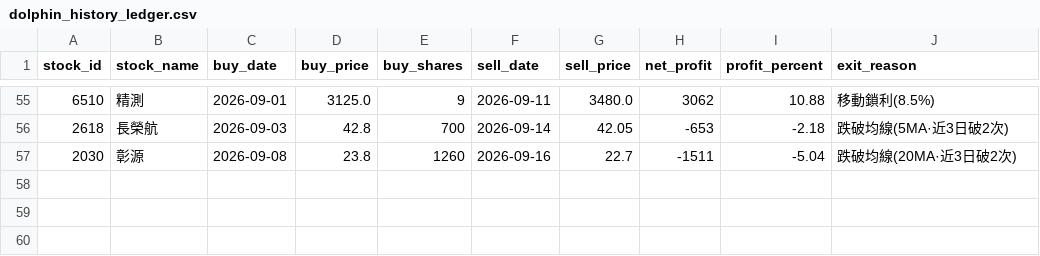
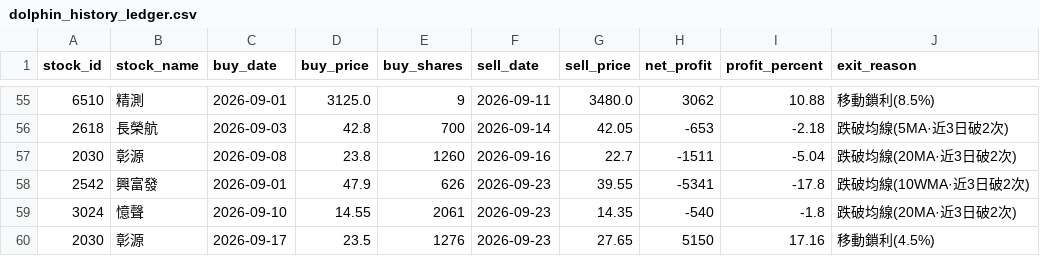
Before and after one commit to chunyulaie/my-dolphin-radar, a CSV file: dolphin_history_ledger.csv, drawn as a sheet; only a part is shown, gaps mark what is left out.

```diff
--- a/dolphin_history_ledger.csv
+++ b/dolphin_history_ledger.csv
@@ -57 +57,4 @@
 2030,彰源,2026-09-08,23.8,1260,2026-09-16,22.7,-1511,-5.04,跌破均線(20MA·近3日破2次)
+2542,興富發,2026-09-01,47.9,626,2026-09-23,39.55,-5341,-17.8,跌破均線(10WMA·近3日破2次)
+3024,憶聲,2026-09-10,14.55,2061,2026-09-23,14.35,-540,-1.8,跌破均線(20MA·近3日破2次)
+2030,彰源,2026-09-17,23.5,1276,2026-09-23,27.65,5150,17.16,移動鎖利(4.5%)
```
Also changed, not shown: dolphin_optimizer_details.csv, dolphin_portfolio.csv, 2 other files.
